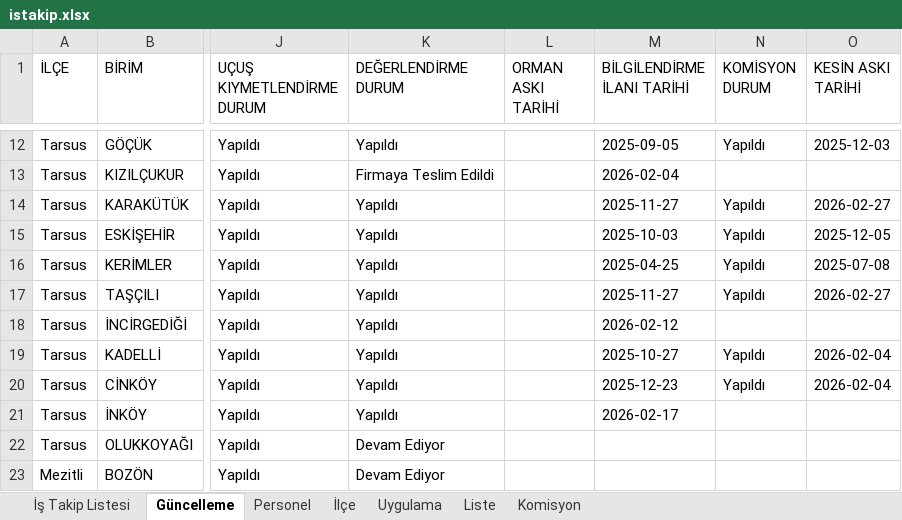
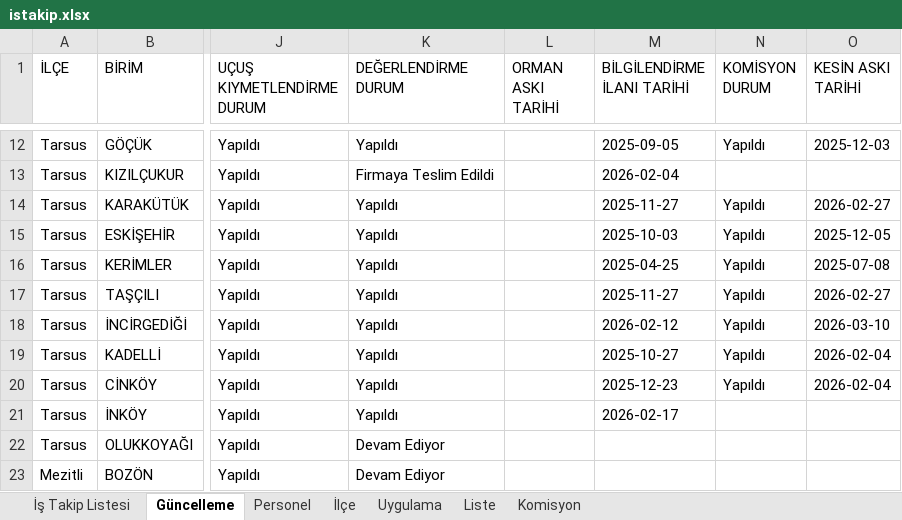
Before and after one commit to gokhangeo/ihale, an Excel workbook: istakip.xlsx, sheet Güncelleme, drawn as a sheet; only a part is shown, gaps mark what is left out; values as stored, in another font and other column widths than the file's, no borders; the diff names each change by its address in the sheet, - before the commit and + after, or states it on an @@ line.

Commit message:
İş Takip Güncellemesi - 09.03.2026 09:57:56

```diff
--- a/istakip.xlsx (sheet Güncelleme)
+++ b/istakip.xlsx (sheet Güncelleme)
-N18 (KOMİSYON DURUM): (empty)
+N18 (KOMİSYON DURUM): Yapıldı
-O18 (KESİN ASKI TARİHİ): (empty)
+O18 (KESİN ASKI TARİHİ): 2026-03-10
```
Also changed, not shown: sheet İş Takip Listesi.
